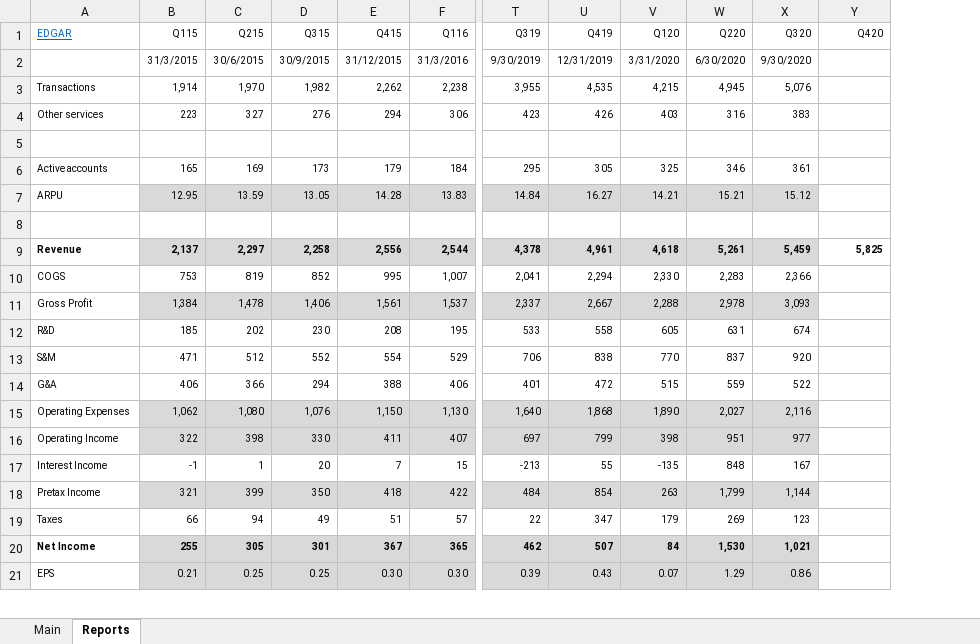
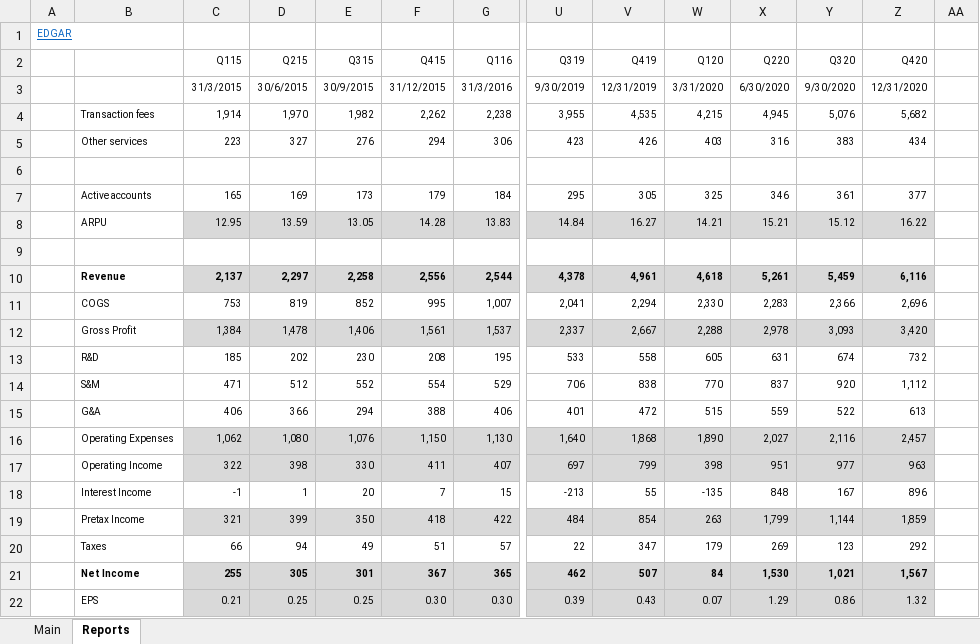
Before and after one commit to michaelsjoeberg/stocks, an Excel workbook: PYPL.xlsx, sheet Reports, drawn as a sheet; only a part is shown, gaps mark what is left out; values as stored, in another font and other column widths than the file's, no borders; charts and pictures not drawn; removed rows and columns are numbered as before the commit, all else as after; rows hold the shown columns only; the diff covers the shown part only; the diff names each change by its address in the sheet, - before the commit and + after, or states it on an @@ line.

Commit message:
Update PYPL.xlsx

```diff
--- a/PYPL.xlsx (sheet Reports)
+++ b/PYPL.xlsx (sheet Reports)
+column A, row 1: EDGAR
+column AA, empty
-row 1: EDGAR | Q115 | Q215 | Q315 | Q415 | Q116 | Q319 | Q419 | Q120 | Q220 | Q320 | Q420
-row 2:  | 31/3/2015 | 30/6/2015 | 30/9/2015 | 31/12/2015 | 31/3/2016 | 9/30/2019 | 12/31/2019 | 3/31/2020 | 6/30/2020 | 9/30/2020
-row 3: Transactions | 1,914 | 1,970 | 1,982 | 2,262 | 2,238 | 3,955 | 4,535 | 4,215 | 4,945 | 5,076
-row 4: Other services | 223 | 327 | 276 | 294 | 306 | 423 | 426 | 403 | 316 | 383
+row 2:  |  | Q115 | Q215 | Q315 | Q415 | Q116 | Q319 | Q419 | Q120 | Q220 | Q320 | Q420
+row 3:  |  | 31/3/2015 | 30/6/2015 | 30/9/2015 | 31/12/2015 | 31/3/2016 | 9/30/2019 | 12/31/2019 | 3/31/2020 | 6/30/2020 | 9/30/2020 | 12/31/2020
+row 4:  | Transaction fees | 1,914 | 1,970 | 1,982 | 2,262 | 2,238 | 3,955 | 4,535 | 4,215 | 4,945 | 5,076 | 5,682
+row 5:  | Other services | 223 | 327 | 276 | 294 | 306 | 423 | 426 | 403 | 316 | 383 | 434
+row 6: (empty)
-Z7: (empty)
+Z7: 377
-Z8: (empty)
+Z8: 16.22
-Z8 fill: none
+Z8 fill: #D9D9D9
-Z10: 5,825
+Z10: 6,116
-Z10 fill: none
+Z10 fill: #D9D9D9
-Z11: (empty)
+Z11: 2,696
-Z12: (empty)
+Z12: 3,420
-Z12 fill: none
+Z12 fill: #D9D9D9
-Z13: (empty)
+Z13: 732
-Z14: (empty)
+Z14: 1,112
-Z15: (empty)
+Z15: 613
-Z16: (empty)
+Z16: 2,457
-Z16:Z17 fill: none
+Z16:Z17 fill: #D9D9D9
-Z17: (empty)
+Z17: 963
-Z18: (empty)
+Z18: 896
-Z19: (empty)
+Z19: 1,859
-Z19 fill: none
+Z19 fill: #D9D9D9
-Z20: (empty)
+Z20: 292
-Z21: (empty)
+Z21: 1,567
-Z21:Z22 fill: none
+Z21:Z22 fill: #D9D9D9
-Z22: (empty)
+Z22: 1.32
```
Also changed, not shown: 12 added rows, 6 removed rows, 23 edited cells and cell formats elsewhere in this sheet, sheet Main, formulas that keep their value, charts or pictures.
